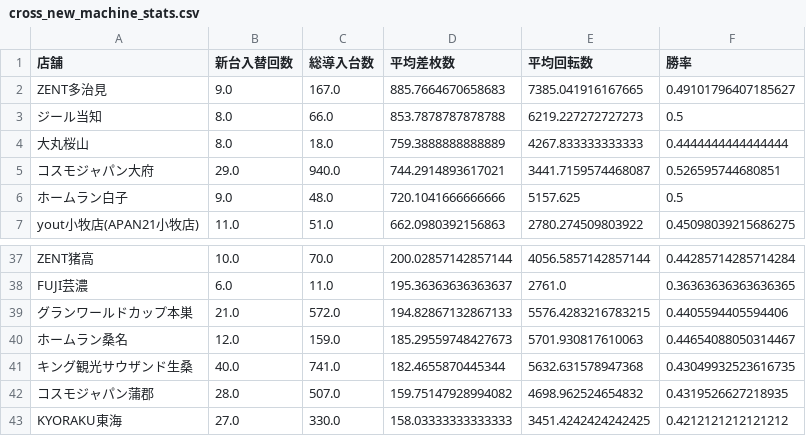
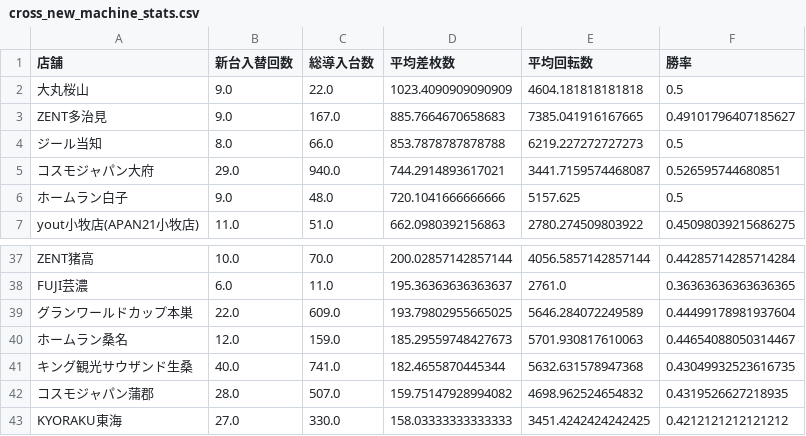
Before and after one commit to sak120308250908-ai/Slot-Data-Analyze-Pro, a CSV file: cross_new_machine_stats.csv, drawn as a sheet; only a part is shown, gaps mark what is left out.

Commit message:
Auto update cross stats 2026-06-11

```diff
--- a/cross_new_machine_stats.csv
+++ b/cross_new_machine_stats.csv
@@ -1,5 +1,5 @@
 店舗,新台入替回数,総導入台数,平均差枚数,平均回転数,勝率
+大丸桜山,9.0,22.0,1023.4090909090909,4604.181818181818,0.5
 ZENT多治見,9.0,167.0,885.7664670658683,7385.041916167665,0.49101796407185627
 ジール当知,8.0,66.0,853.7878787878788,6219.227272727273,0.5
-大丸桜山,8.0,18.0,759.3888888888889,4267.833333333333,0.4444444444444444
 コスモジャパン大府,29.0,940.0,744.2914893617021,3441.7159574468087,0.526595744680851
@@ -38,3 +38,3 @@ ZENT猪高,10.0,70.0,200.02857142857144,4056.5857142857144,0.44285714285714284
 FUJI芸濃,6.0,11.0,195.36363636363637,2761.0,0.36363636363636365
-グランワールドカップ本巣,21.0,572.0,194.82867132867133,5576.4283216783215,0.4405594405594406
+グランワールドカップ本巣,22.0,609.0,193.79802955665025,5646.284072249589,0.44499178981937604
 ホームラン桑名,12.0,159.0,185.29559748427673,5701.930817610063,0.44654088050314467
```
Also changed, not shown: 2 other files.
